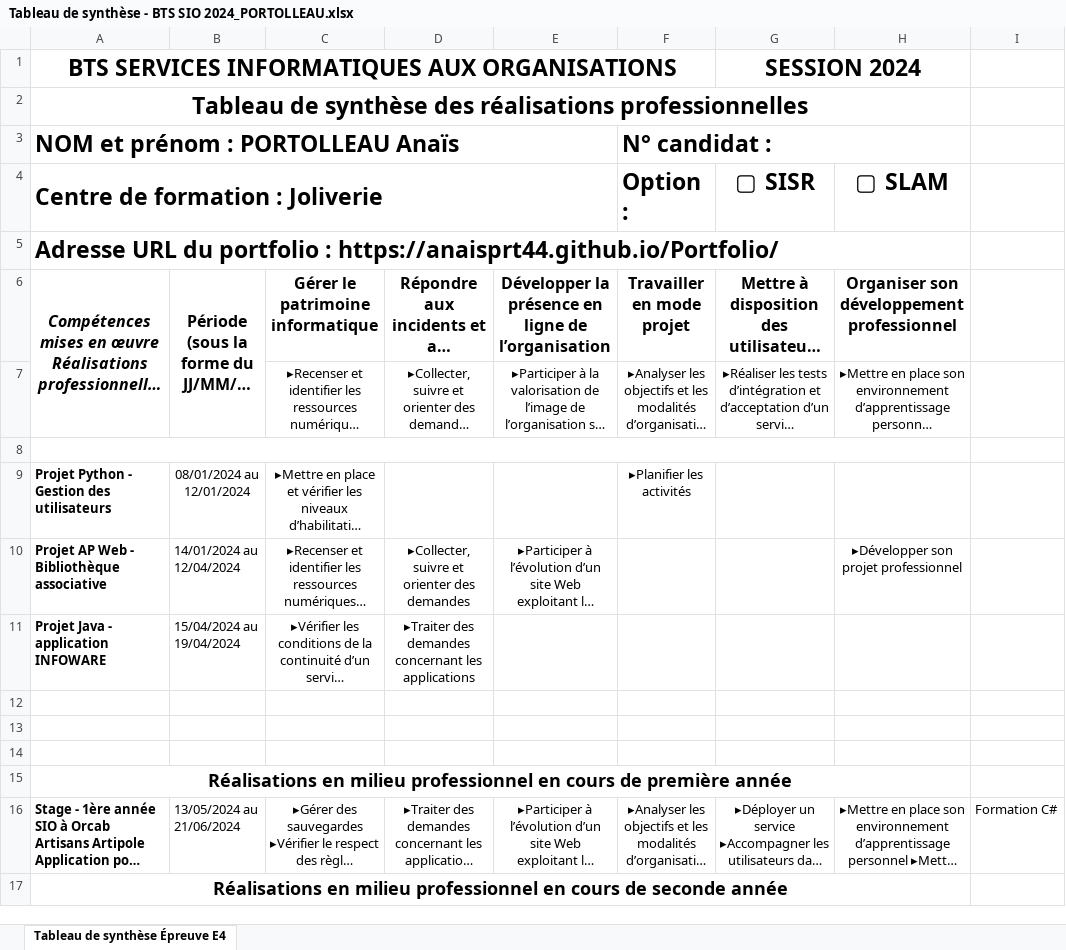
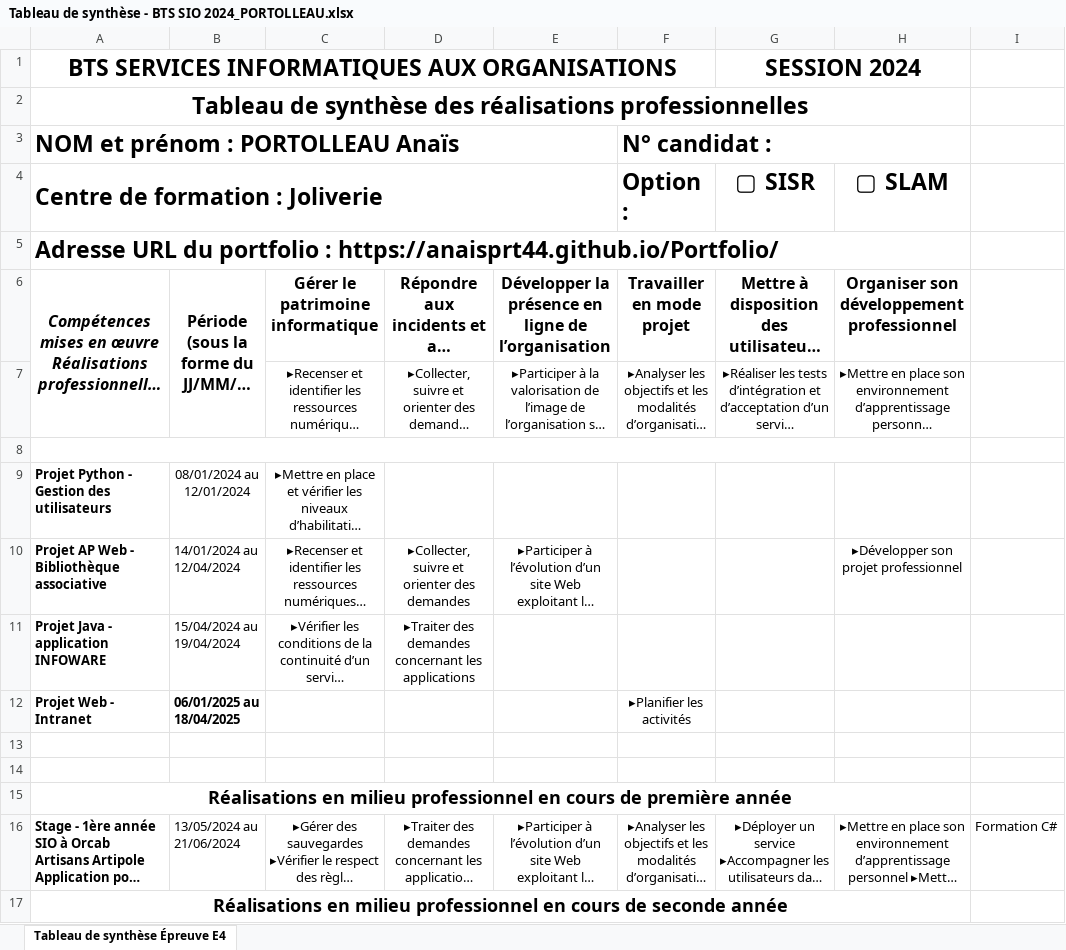
Before and after one commit to Anaisprt44/Portfolio, an Excel workbook: t_competences/Tableau de synthèse - BTS SIO 2024_PORTOLLEAU.xlsx, sheet Tableau de synthèse Épreuve E4, drawn as a sheet; long unchanged cells end in …; values as stored, in another font and other column widths than the file's, no borders; the diff names each change by its address in the sheet, - before the commit and + after, or states it on an @@ line.

Commit message:
mise à jour veilles et du projet_intranet

```diff
--- a/t_competences/Tableau de synthèse - BTS SIO 2024_PORTOLLEAU.xlsx (sheet Tableau de synthèse Épreuve E4)
+++ b/t_competences/Tableau de synthèse - BTS SIO 2024_PORTOLLEAU.xlsx (sheet Tableau de synthèse Épreuve E4)
-F9 (Option :): ▸Planifier les activités
+F9 (Option :): (empty)
-row 12: (empty)
+row 12: Projet Web - Intranet | 06/01/2025 au 18/04/2025 |  |  |  | ▸Planifier les activités
```
Also changed, not shown: 46 other files.
